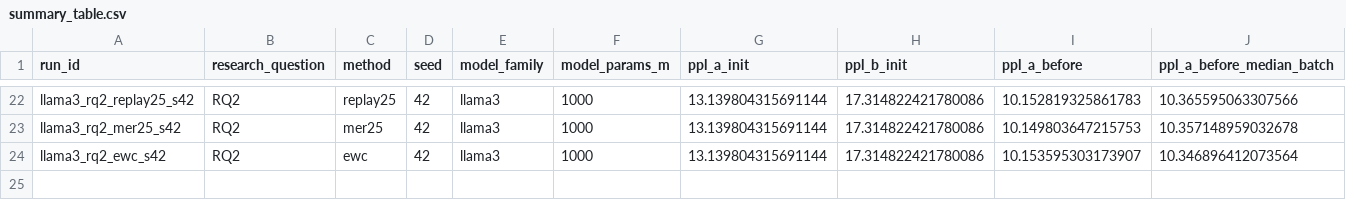
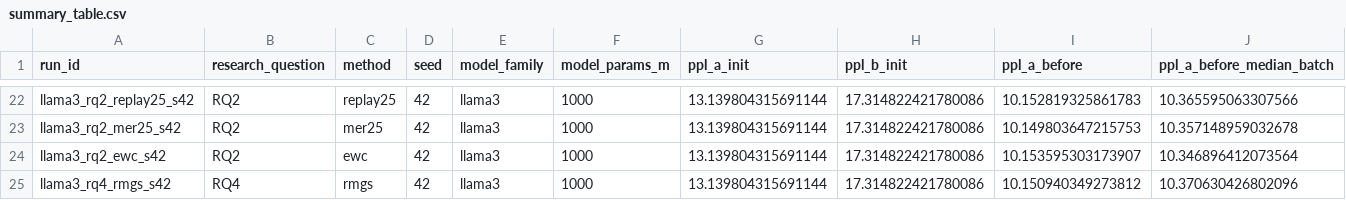
Before and after one commit to Khansolo9/continual_pre_training, a CSV file: experiments/summary_table.csv, drawn as a sheet; only a part is shown, gaps mark what is left out; rows hold the shown columns only; the diff names each change by its address in the sheet, - before the commit and + after, or states it on an @@ line.

Commit message:
Registry + summary_table: capture llama3 RQ4 RMGS final results
llama3_rq4_rmgs_s42 completed in 11.1h at 557 tok/s. Forgetting 20.78%
(-25.5pp vs Llama3 baseline 46.30%) -- positive RQ4 finding: RMGS
mitigates forgetting on Llama3 where EWC failed (45.07%, -1.2pp).

Mean grad scale 0.985 indicates probe loss stayed stable through
Domain B; RMGS rarely throttled. LAMBADA after = 0.552 (+0.036 vs
baseline). high_rep4 anomaly (known threshold issue).

```diff
--- a/experiments/summary_table.csv
+++ b/experiments/summary_table.csv
+row 25: llama3_rq4_rmgs_s42 | RQ4 | rmgs | 42 | llama3 | 1000 | 13.139804315691144 | 17.314822421780086 | 10.150940349273812 | 10.370630426802096
```
Also changed, not shown: experiments/run_registry.csv.
